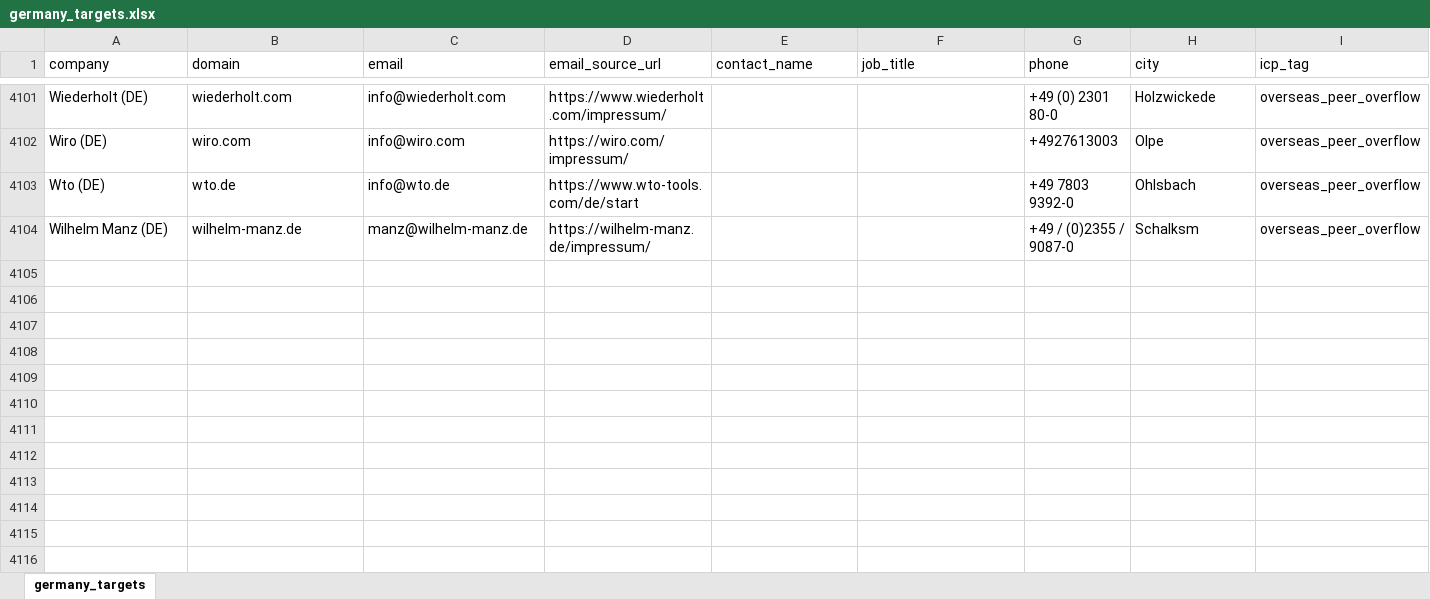
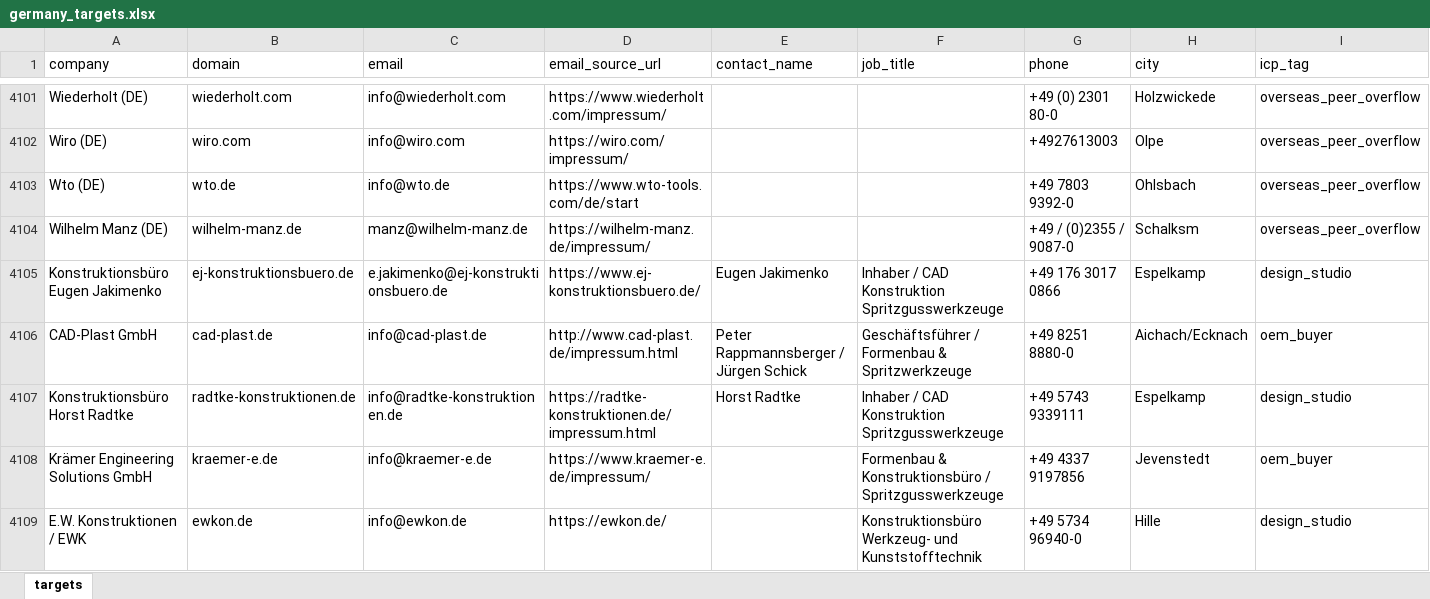
Before and after one commit to lee-lwj/ai, an Excel workbook: mouldible-export-ai/data/germany_targets.xlsx, sheet targets, drawn as a sheet; only a part is shown, gaps mark what is left out; values as stored, in another font and other column widths than the file's, no borders; rows hold the shown columns only; the diff names each change by its address in the sheet, - before the commit and + after, or states it on an @@ line.

```diff
--- a/mouldible-export-ai/data/germany_targets.xlsx (sheet targets)
+++ b/mouldible-export-ai/data/germany_targets.xlsx (sheet targets)
-sheet tab: germany_targets
+sheet tab: targets
+row 4105: Konstruktionsbüro Eugen Jakimenko | ej-konstruktionsbuero.de | e.jakimenko@ej-konstruktionsbuero.de | https://www.ej-konstruktionsbuero.de/ | Eugen Jakimenko | Inhaber / CAD Konstruktion Spritzgusswerkzeuge | +49 176 3017 0866 | Espelkamp | design_studio
+row 4106: CAD-Plast GmbH | cad-plast.de | info@cad-plast.de | http://www.cad-plast.de/impressum.html | Peter Rappmannsberger / Jürgen Schick | Geschäftsführer / Formenbau & Spritzwerkzeuge | +49 8251 8880-0 | Aichach/Ecknach | oem_buyer
+row 4107: Konstruktionsbüro Horst Radtke | radtke-konstruktionen.de | info@radtke-konstruktionen.de | https://radtke-konstruktionen.de/impressum.html | Horst Radtke | Inhaber / CAD Konstruktion Spritzgusswerkzeuge | +49 5743 9339111 | Espelkamp | design_studio
+row 4108: Krämer Engineering Solutions GmbH | kraemer-e.de | info@kraemer-e.de | https://www.kraemer-e.de/impressum/ |  | Formenbau & Konstruktionsbüro / Spritzgusswerkzeuge | +49 4337 9197856 | Jevenstedt | oem_buyer
+row 4109: E.W. Konstruktionen / EWK | ewkon.de | info@ewkon.de | https://ewkon.de/ |  | Konstruktionsbüro Werkzeug- und Kunststofftechnik | +49 5734 96940-0 | Hille | design_studio
```
Also changed, not shown: 5 other files.
